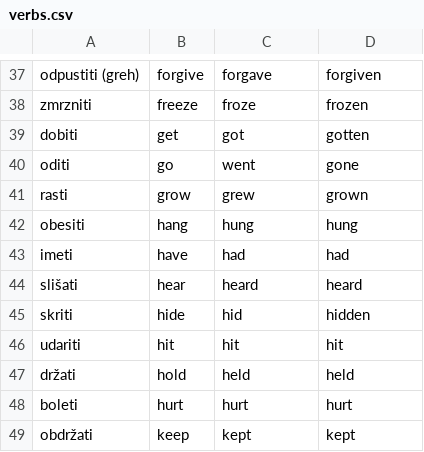
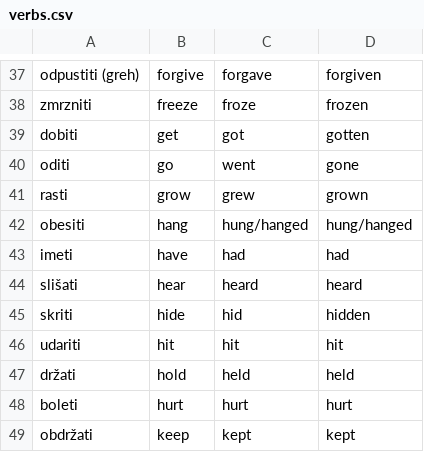
Before and after one commit to lovroterseglav/School-Verbs, a CSV file: ang/verbs.csv, drawn as a sheet; only a part is shown, gaps mark what is left out.

Commit message:
aa

```diff
--- a/ang/verbs.csv
+++ b/ang/verbs.csv
@@ -41,3 +41,3 @@ oditi,go,went,gone
 rasti,grow,grew,grown
-obesiti,hang,hung,hung
+obesiti,hang,hung/hanged,hung/hanged
 imeti,have,had,had
```
